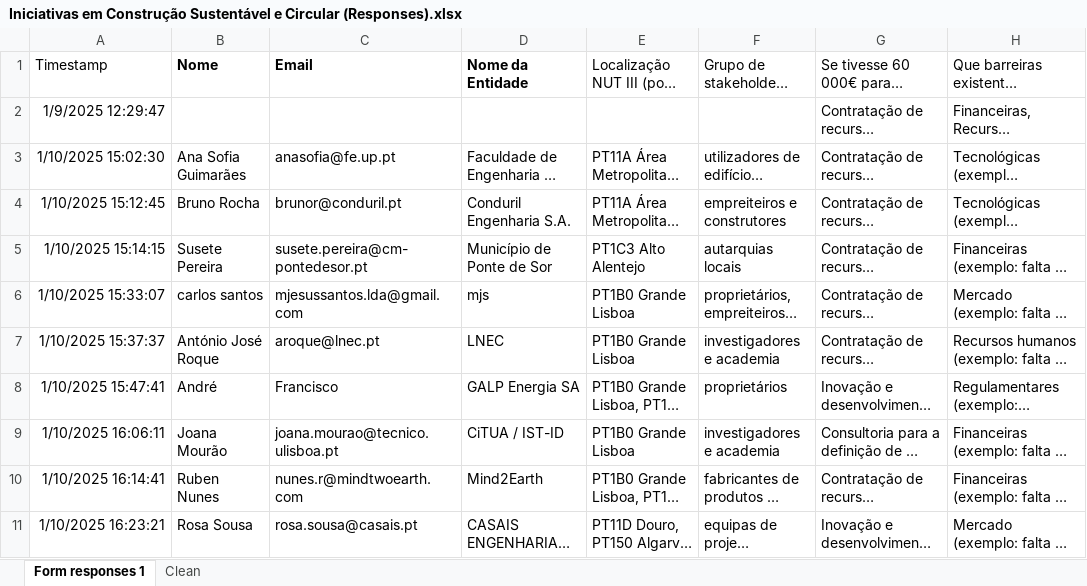
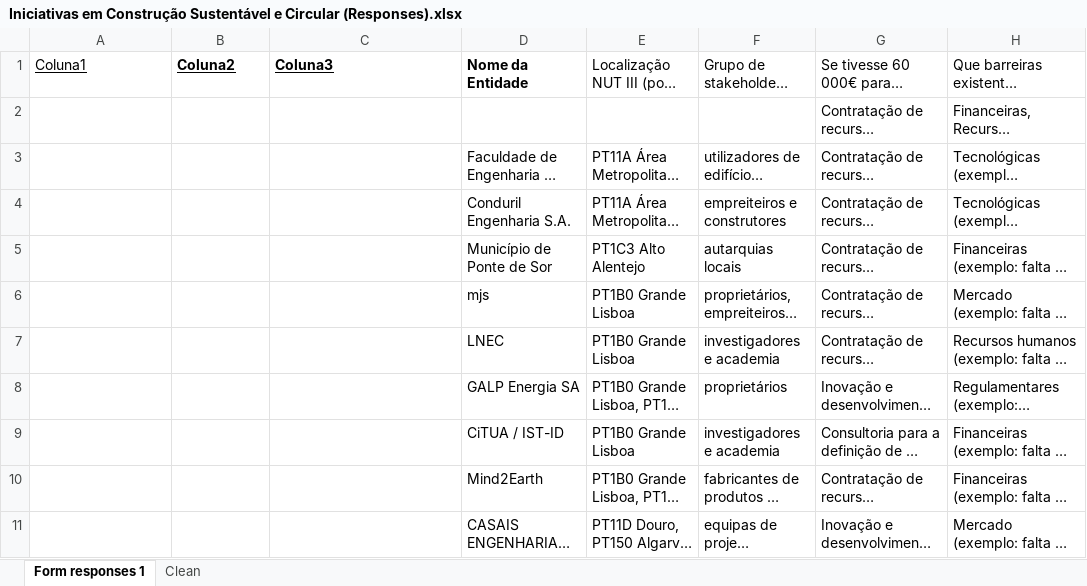
Before and after one commit to goncalo-araujo-builtcolab/Euroclusters, an Excel workbook: Iniciativas em Construção Sustentável e Circular (Responses).xlsx, sheet Form responses 1, drawn as a sheet; only a part is shown; long unchanged cells end in …; values as stored, in another font and other column widths than the file's, no borders; table styles not drawn; the diff covers the shown part only; the diff names each change by its address in the sheet, - before the commit and + after, or states it on an @@ line.

Commit message:
Update Iniciativas em Construção Sustentável e Circular (Responses).xlsx

```diff
--- a/Iniciativas em Construção Sustentável e Circular (Responses).xlsx (sheet Form responses 1)
+++ b/Iniciativas em Construção Sustentável e Circular (Responses).xlsx (sheet Form responses 1)
-A1: Timestamp
+A1: Coluna1
-A1:C1 underline: off
+A1:C1 underline: on
-B1: Nome
+B1: Coluna2
-C1: Email
+C1: Coluna3
-A2: 1/9/2025 12:29:47
+A2: (empty)
-A3: 1/10/2025 15:02:30
+A3: (empty)
-B3: Ana Sofia Guimarães
+B3: (empty)
-C3: anasofia@fe.up.pt
+C3: (empty)
-A4: 1/10/2025 15:12:45
+A4: (empty)
-B4: Bruno Rocha
+B4: (empty)
-C4: brunor@conduril.pt
+C4: (empty)
-A5: 1/10/2025 15:14:15
+A5: (empty)
-B5: Susete Pereira
+B5: (empty)
-C5: susete.pereira@cm-pontedesor.pt
+C5: (empty)
-A6: 1/10/2025 15:33:07
+A6: (empty)
-B6: carlos santos
+B6: (empty)
-C6: mjesussantos.lda@gmail.com
+C6: (empty)
-A7: 1/10/2025 15:37:37
+A7: (empty)
-B7: António José Roque
+B7: (empty)
-C7: aroque@lnec.pt
+C7: (empty)
-A8: 1/10/2025 15:47:41
+A8: (empty)
-B8: André
+B8: (empty)
-C8: Francisco
+C8: (empty)
-A9: 1/10/2025 16:06:11
+A9: (empty)
-B9: Joana Mourão
+B9: (empty)
-C9: joana.mourao@tecnico.ulisboa.pt
+C9: (empty)
-A10: 1/10/2025 16:14:41
+A10: (empty)
-B10: Ruben Nunes
+B10: (empty)
-C10: nunes.r@mindtwoearth.com
+C10: (empty)
-A11: 1/10/2025 16:23:21
+A11: (empty)
-B11: Rosa Sousa
+B11: (empty)
-C11: rosa.sousa@casais.pt
+C11: (empty)
```
Also changed, not shown: 39 edited cells elsewhere in this sheet.
